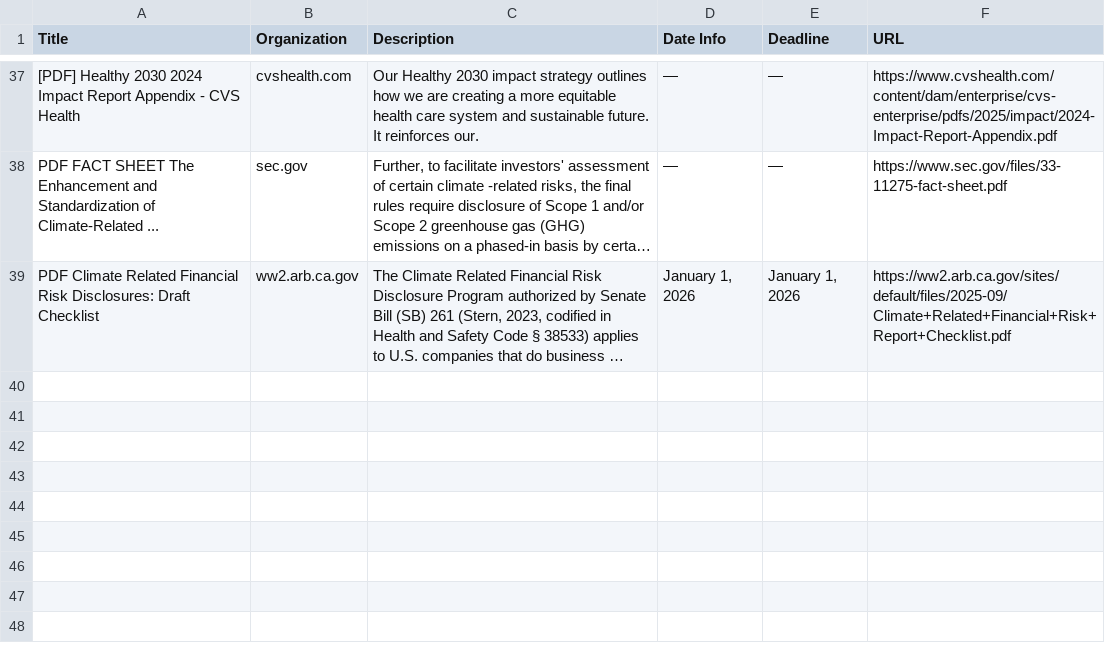
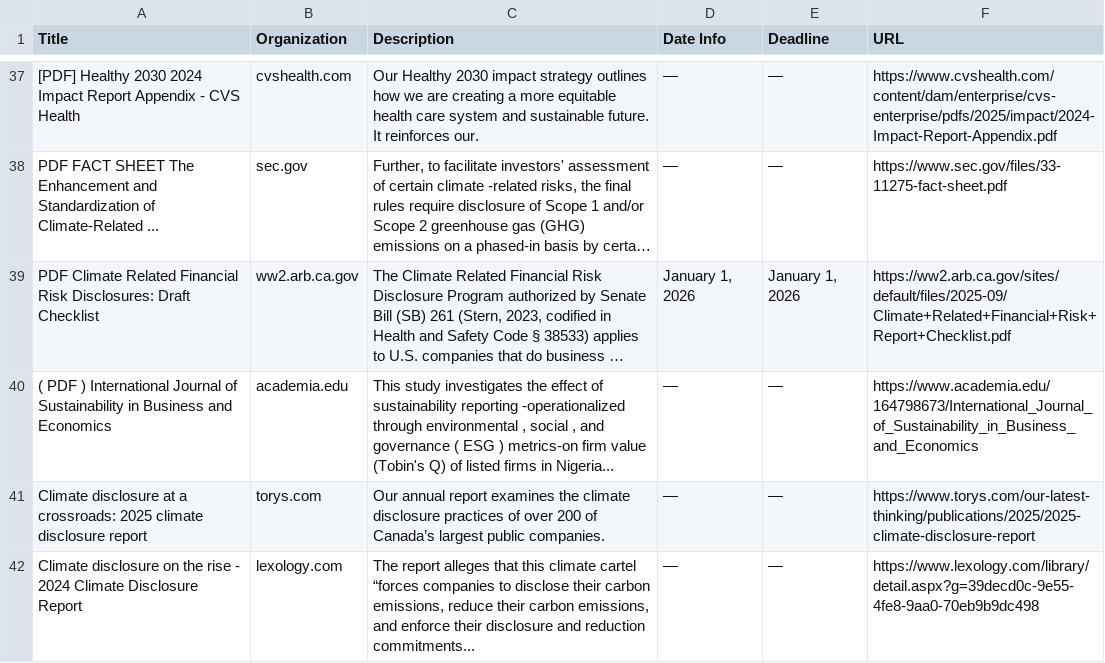
Before and after one commit to columbia-consulting/climate-cardinals-newsletter, a CSV file: weekly_data/csr_reports.csv, drawn as a sheet; only a part is shown, gaps mark what is left out; long unchanged cells end in …; the diff names each change by its address in the sheet, - before the commit and + after, or states it on an @@ line.

```diff
--- a/weekly_data/csr_reports.csv
+++ b/weekly_data/csr_reports.csv
+row 40: ( PDF ) International Journal of Sustainability in Business and Economics | academia.edu | This study investigates the effect of sustainability reporting -operationalized through environmental , social , and governance ( ESG ) metrics-on firm value (Tobin's Q) of listed firms in Nigeria... | — | — | https://www.academia.edu/164798673/International_Journal_of_Sustainability_in_Business_and_Economics
+row 41: Climate disclosure at a crossroads: 2025 climate disclosure report | torys.com | Our annual report examines the climate disclosure practices of over 200 of Canada’s largest public companies. | — | — | https://www.torys.com/our-latest-thinking/publications/2025/2025-climate-disclosure-report
+row 42: Climate disclosure on the rise - 2024 Climate Disclosure Report | lexology.com | The report alleges that this climate cartel “forces companies to disclose their carbon emissions, reduce their carbon emissions, and enforce their disclosure and reduction commitments... | — | — | https://www.lexology.com/library/detail.aspx?g=39decd0c-9e55-4fe8-9aa0-70eb9b9dc498
```
Also changed, not shown: weekly_data/events.csv, weekly_data/experts.csv, 2 other files.
